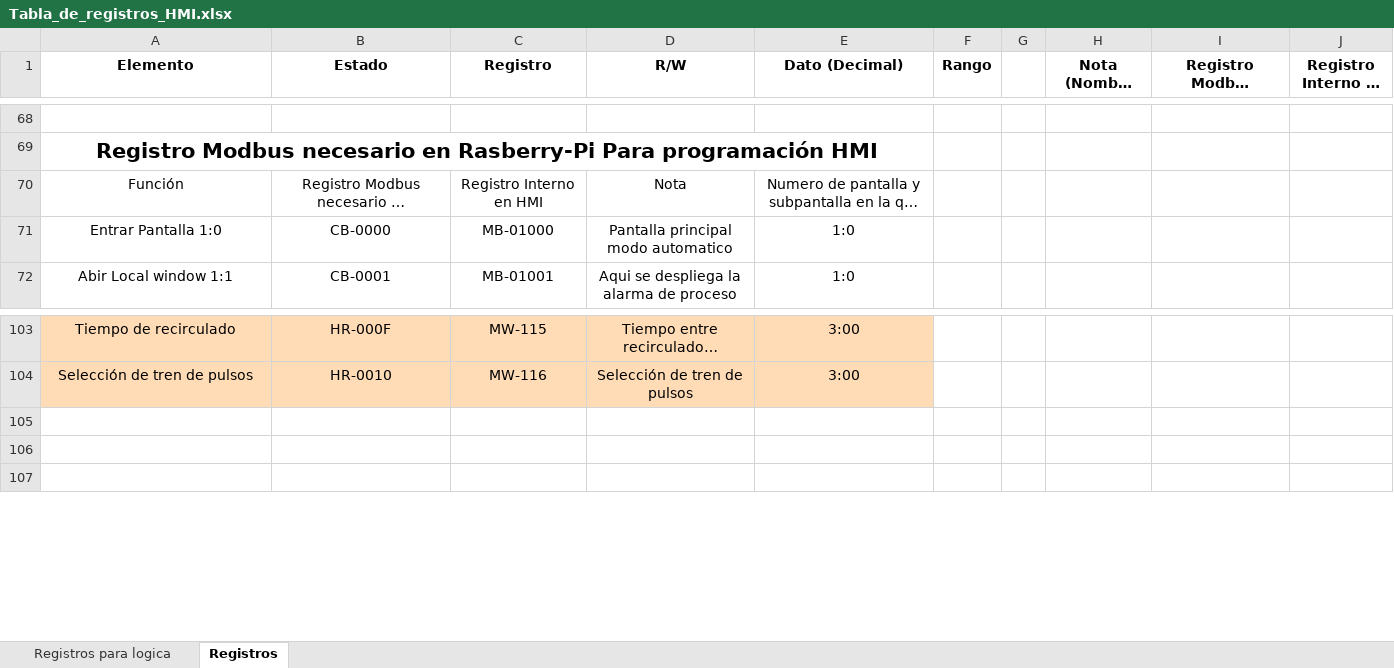
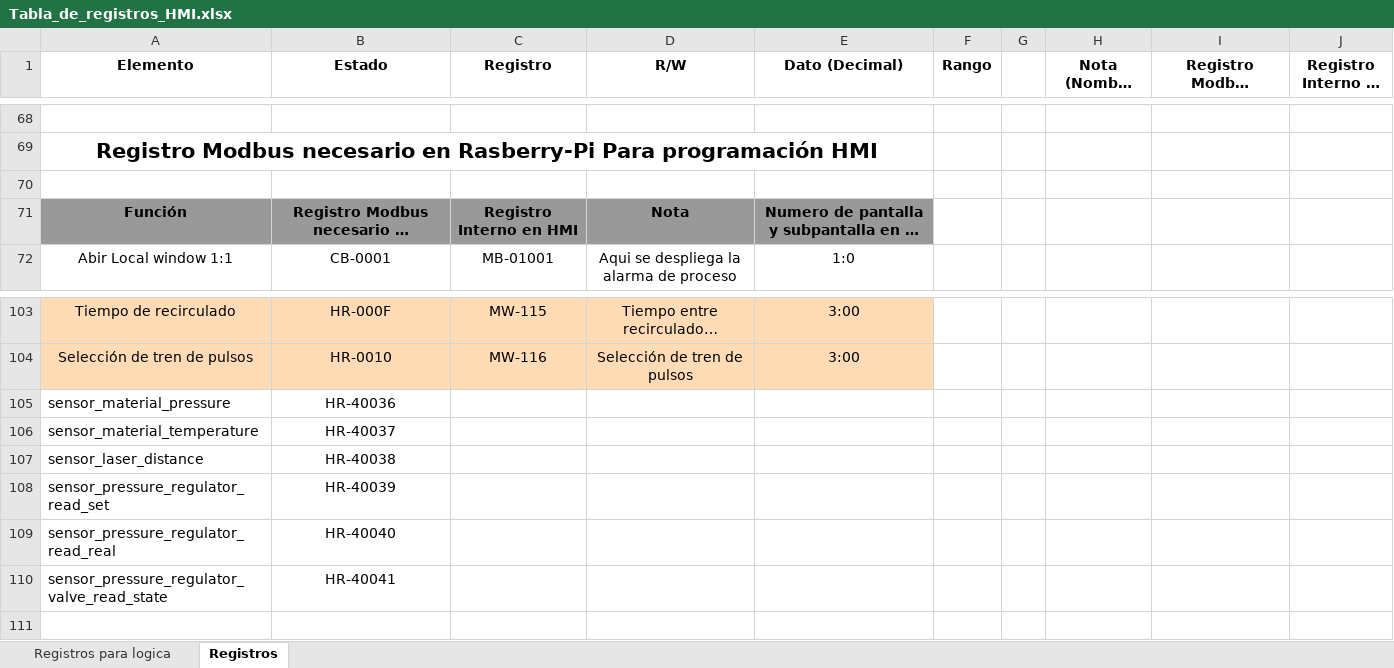
Before and after one commit to moisesrc13/rel_ros, an Excel workbook: documentation/Tabla_de_registros_HMI.xlsx, sheet Registros, drawn as a sheet; only a part is shown, gaps mark what is left out; long unchanged cells end in …; values as stored, in another font and other column widths than the file's, no borders; charts and pictures not drawn; removed rows and columns are numbered as before the commit, all else as after; the diff names each change by its address in the sheet, - before the commit and + after, or states it on an @@ line.

Commit message:
add hmi data

```diff
--- a/documentation/Tabla_de_registros_HMI.xlsx (sheet Registros)
+++ b/documentation/Tabla_de_registros_HMI.xlsx (sheet Registros)
+row 70: (empty)
@@ A71:E71 fill: none → #999999, bold: off → on @@
-row 71: Entrar Pantalla 1:0 | CB-0000 | MB-01000 | Pantalla principal modo automatico | 1:0
-row 105: (empty)
+row 105: sensor_material_pressure | HR-40036
-row 106: (empty)
+row 106: sensor_material_temperature | HR-40037
+row 107: sensor_laser_distance | HR-40038
+row 108: sensor_pressure_regulator_read_set | HR-40039
+row 109: sensor_pressure_regulator_read_real | HR-40040
+row 110: sensor_pressure_regulator_valve_read_state | HR-40041
```
Also changed, not shown: 1 other file.
